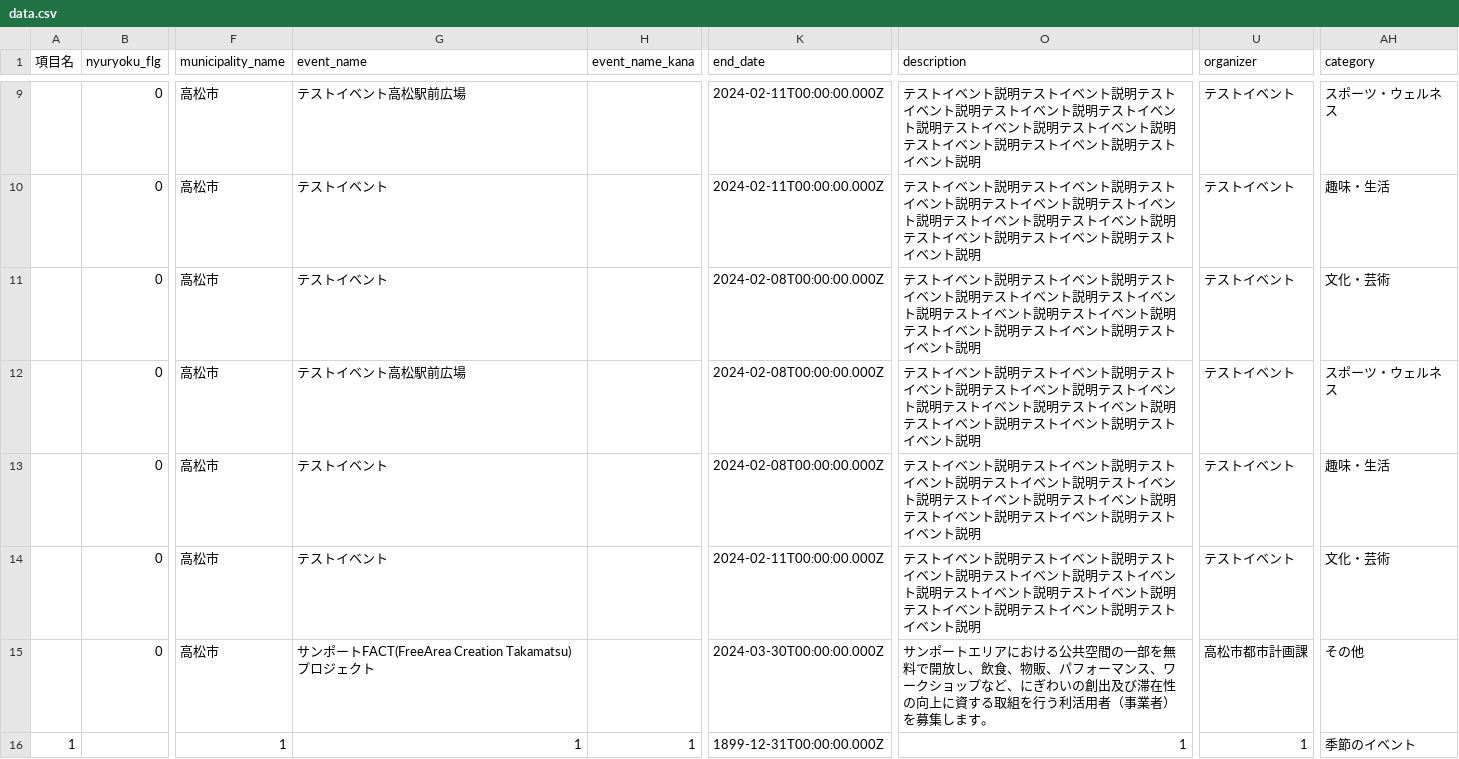
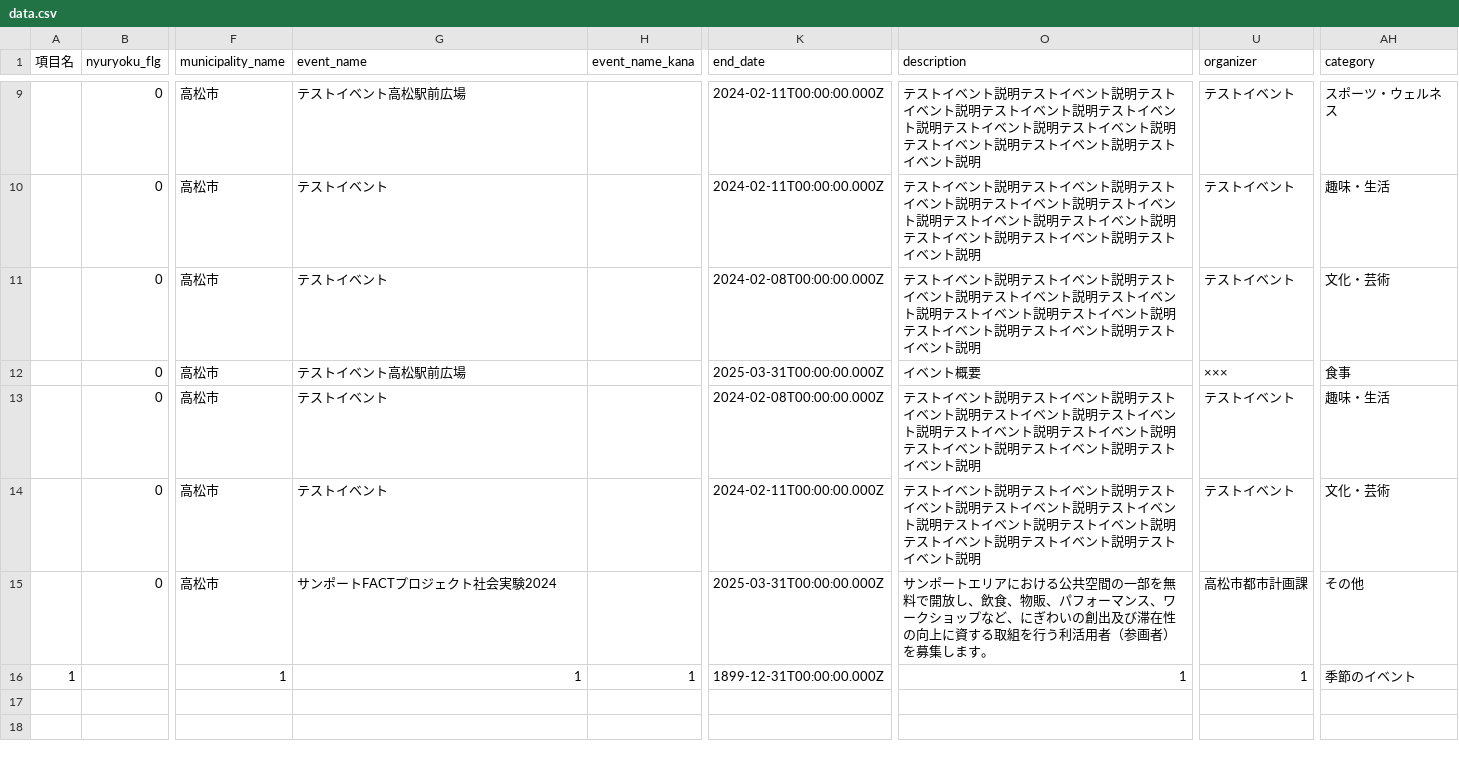
Before and after one commit to takamatsu-city/takamatsu-event-map, a CSV file: data.csv, drawn as a sheet; only a part is shown, gaps mark what is left out; the diff names each change by its address in the sheet, - before the commit and + after, or states it on an @@ line.

```diff
--- a/data.csv
+++ b/data.csv
-K12 (end_date): 2024-02-08T00:00:00.000Z
+K12 (end_date): 2025-03-31T00:00:00.000Z
-O12 (description): テストイベント説明テストイベント説明テストイベント説明テストイベント説明テストイベント説明テストイベント説明テストイベント説明テストイベント説明テストイベント説明テストイベント説明
+O12 (description): イベント概要
-U12 (organizer): テストイベント
+U12 (organizer): ×××
-AH12 (category): スポーツ・ウェルネス
+AH12 (category): 食事
-G15 (event_name): サンポートFACT(FreeArea Creation Takamatsu)プロジェクト
+G15 (event_name): サンポートFACTプロジェクト社会実験2024
-K15 (end_date): 2024-03-30T00:00:00.000Z
+K15 (end_date): 2025-03-31T00:00:00.000Z
-O15 (description): …活用者（事業者）を募…
+O15 (description): …活用者（参画者）を募…
```
Also changed, not shown: 1 other file.
